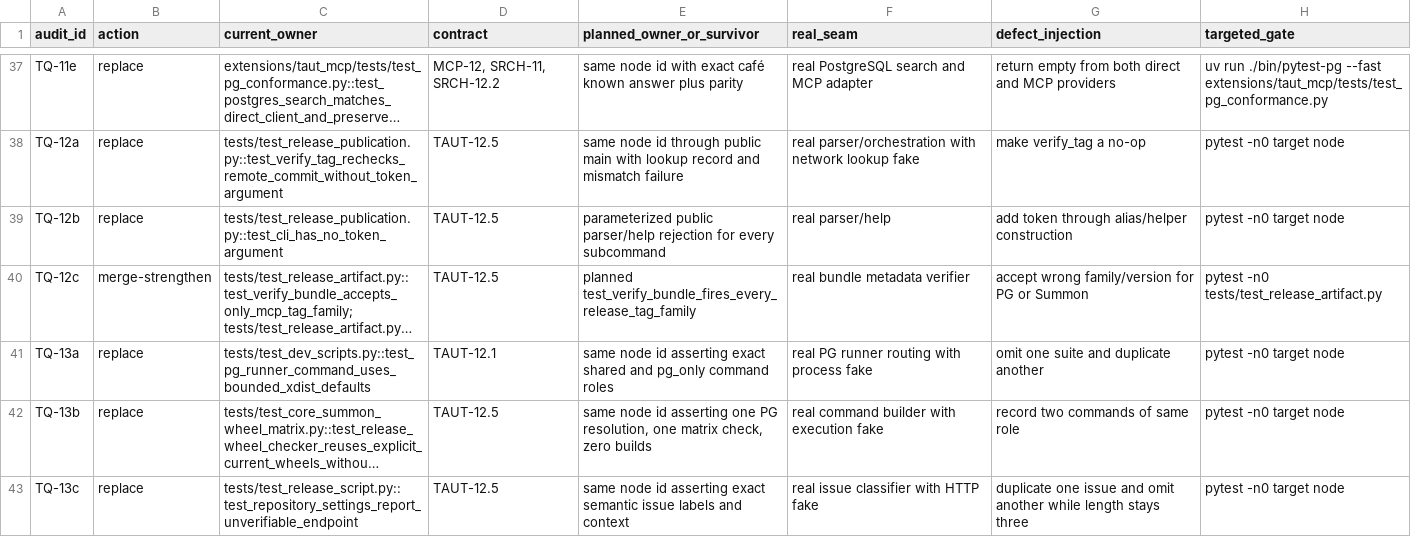
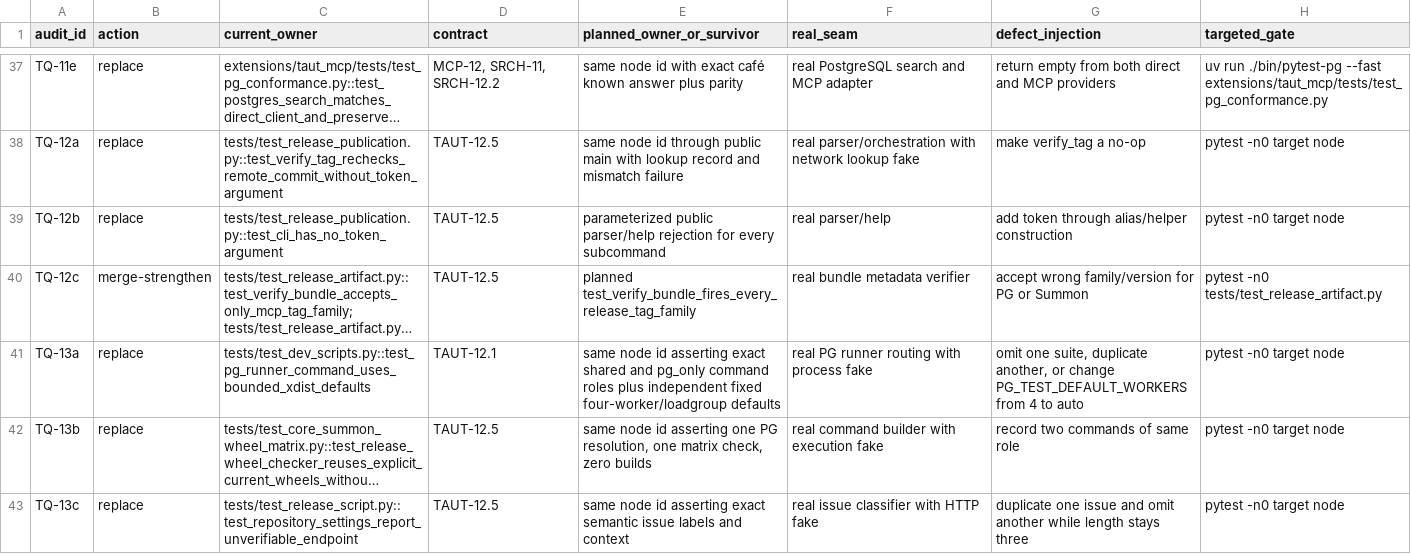
Before and after one commit to VanL/taut, a TSV file: docs/plans/artifacts/2026-08-10-test-quality-coverage-ledger.tsv, drawn as a sheet; only a part is shown, gaps mark what is left out; long unchanged cells end in …; the diff names each change by its address in the sheet, - before the commit and + after, or states it on an @@ line.

Commit message:
Fix bounded xdist test oracle

```diff
--- a/docs/plans/artifacts/2026-08-10-test-quality-coverage-ledger.tsv
+++ b/docs/plans/artifacts/2026-08-10-test-quality-coverage-ledger.tsv
-E41 (planned_owner_or_survivor): …command roles
+E41 (planned_owner_or_survivor): …command roles plus independent fixed four-worker/loadgroup defaults
-G41 (defect_injection): omit one suite and duplicate another
+G41 (defect_injection): omit one suite, duplicate another, or change PG_TEST_DEFAULT_WORKERS from 4 to auto
```
Also changed, not shown: 2 other files.
